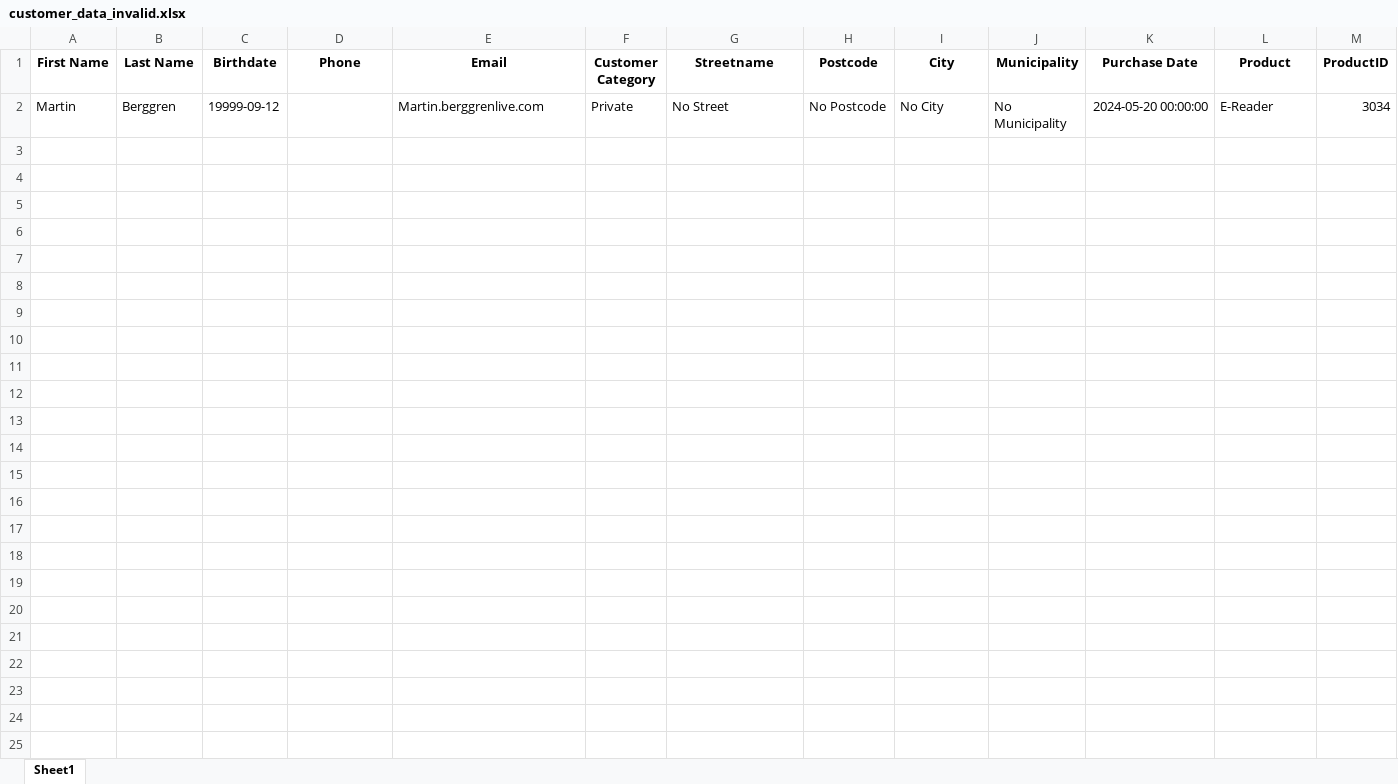
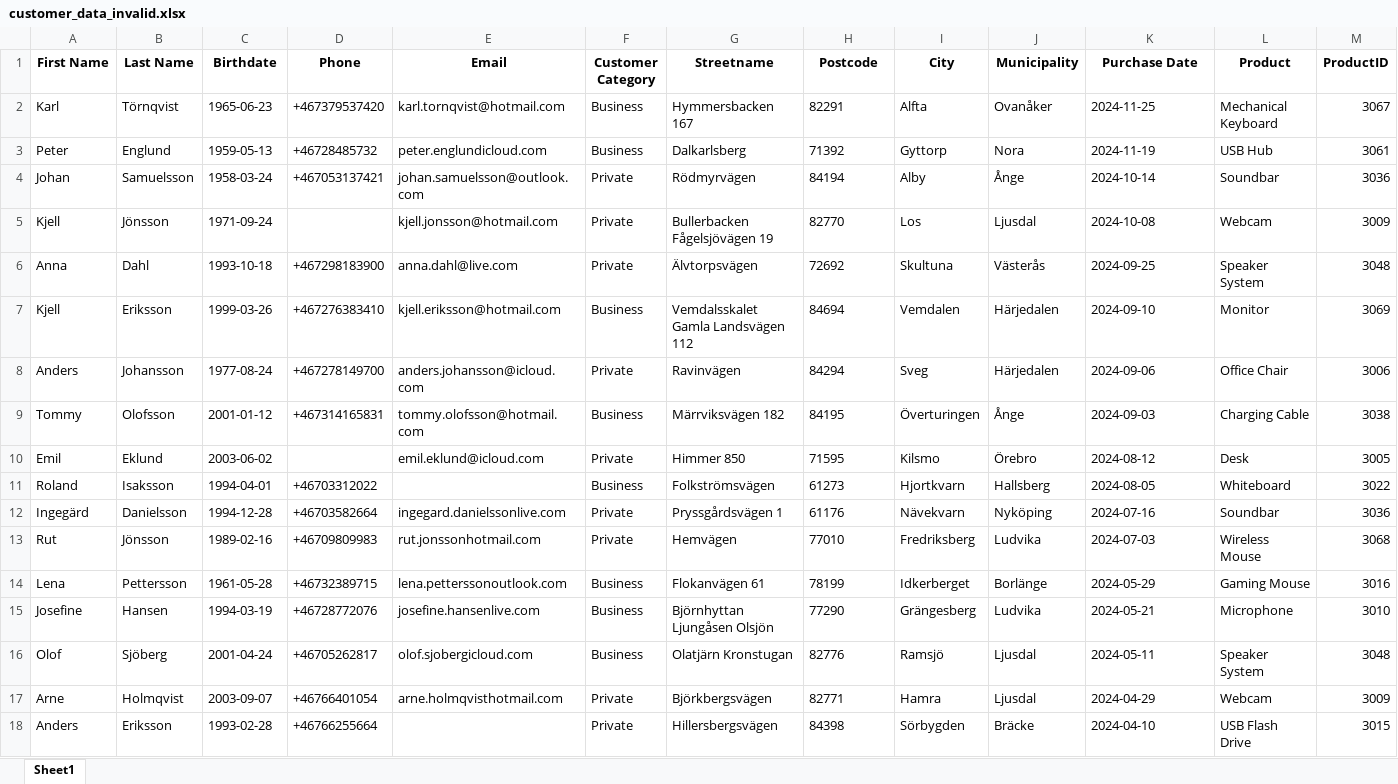
Before and after one commit to Emmynaess/Examen-automation, an Excel workbook: customer_data_invalid/customer_data_invalid.xlsx, sheet Sheet1, drawn as a sheet; only a part is shown; values as stored, in another font and other column widths than the file's, no borders; removed rows and columns are numbered as before the commit, all else as after; rows hold the shown columns only; the diff covers the shown part only; the diff names each change by its address in the sheet, - before the commit and + after, or states it on an @@ line.

```diff
--- a/customer_data_invalid/customer_data_invalid.xlsx (sheet Sheet1)
+++ b/customer_data_invalid/customer_data_invalid.xlsx (sheet Sheet1)
-row 2: Martin | Berggren | 19999-09-12 |  | Martin.berggrenlive.com | Private | No Street | No Postcode | No City | No Municipality | 2024-05-20 00:00:00 | E-Reader | 3034
+row 2: Karl | Törnqvist | 1965-06-23 | +467379537420 | karl.tornqvist@hotmail.com | Business | Hymmersbacken 167 | 82291 | Alfta | Ovanåker | 2024-11-25 | Mechanical Keyboard | 3067
+row 3: Peter | Englund | 1959-05-13 | +46728485732 | peter.englundicloud.com | Business | Dalkarlsberg | 71392 | Gyttorp | Nora | 2024-11-19 | USB Hub | 3061
+row 4: Johan | Samuelsson | 1958-03-24 | +467053137421 | johan.samuelsson@outlook.com | Private | Rödmyrvägen | 84194 | Alby | Ånge | 2024-10-14 | Soundbar | 3036
+row 5: Kjell | Jönsson | 1971-09-24 |  | kjell.jonsson@hotmail.com | Private | Bullerbacken Fågelsjövägen 19 | 82770 | Los | Ljusdal | 2024-10-08 | Webcam | 3009
+row 6: Anna | Dahl | 1993-10-18 | +467298183900 | anna.dahl@live.com | Private | Älvtorpsvägen | 72692 | Skultuna | Västerås | 2024-09-25 | Speaker System | 3048
+row 7: Kjell | Eriksson | 1999-03-26 | +467276383410 | kjell.eriksson@hotmail.com | Business | Vemdalsskalet Gamla Landsvägen 112 | 84694 | Vemdalen | Härjedalen | 2024-09-10 | Monitor | 3069
+row 8: Anders | Johansson | 1977-08-24 | +467278149700 | anders.johansson@icloud.com | Private | Ravinvägen | 84294 | Sveg | Härjedalen | 2024-09-06 | Office Chair | 3006
+row 9: Tommy | Olofsson | 2001-01-12 | +467314165831 | tommy.olofsson@hotmail.com | Business | Märrviksvägen 182 | 84195 | Överturingen | Ånge | 2024-09-03 | Charging Cable | 3038
+row 10: Emil | Eklund | 2003-06-02 |  | emil.eklund@icloud.com | Private | Himmer 850 | 71595 | Kilsmo | Örebro | 2024-08-12 | Desk | 3005
+row 11: Roland | Isaksson | 1994-04-01 | +46703312022 |  | Business | Folkströmsvägen | 61273 | Hjortkvarn | Hallsberg | 2024-08-05 | Whiteboard | 3022
+row 12: Ingegärd | Danielsson | 1994-12-28 | +46703582664 | ingegard.danielssonlive.com | Private | Pryssgårdsvägen 1 | 61176 | Nävekvarn | Nyköping | 2024-07-16 | Soundbar | 3036
+row 13: Rut | Jönsson | 1989-02-16 | +46709809983 | rut.jonssonhotmail.com | Private | Hemvägen | 77010 | Fredriksberg | Ludvika | 2024-07-03 | Wireless Mouse | 3068
+row 14: Lena | Pettersson | 1961-05-28 | +46732389715 | lena.petterssonoutlook.com | Business | Flokanvägen 61 | 78199 | Idkerberget | Borlänge | 2024-05-29 | Gaming Mouse | 3016
+row 15: Josefine | Hansen | 1994-03-19 | +46728772076 | josefine.hansenlive.com | Business | Björnhyttan Ljungåsen Olsjön | 77290 | Grängesberg | Ludvika | 2024-05-21 | Microphone | 3010
+row 16: Olof | Sjöberg | 2001-04-24 | +46705262817 | olof.sjobergicloud.com | Business | Olatjärn Kronstugan | 82776 | Ramsjö | Ljusdal | 2024-05-11 | Speaker System | 3048
+row 17: Arne | Holmqvist | 2003-09-07 | +46766401054 | arne.holmqvisthotmail.com | Private | Björkbergsvägen | 82771 | Hamra | Ljusdal | 2024-04-29 | Webcam | 3009
+row 18: Anders | Eriksson | 1993-02-28 | +46766255664 |  | Private | Hillersbergsvägen | 84398 | Sörbygden | Bräcke | 2024-04-10 | USB Flash Drive | 3015
```
Also changed, not shown: 25 added rows elsewhere in this sheet, customer_data_valid/customer_data_valid.xlsx.
